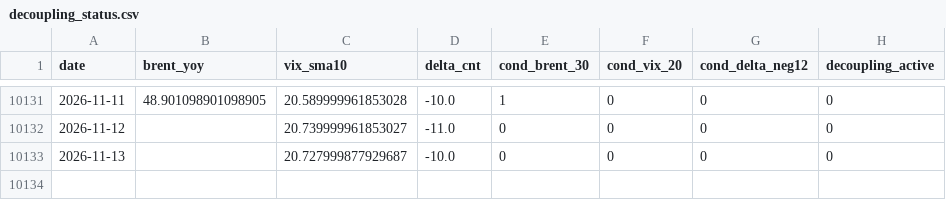
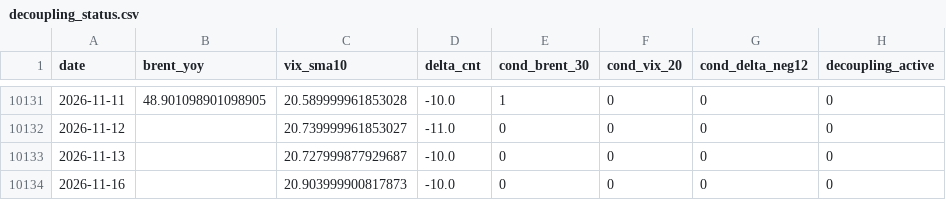
Before and after one commit to keishi-takagi/tda-monitoring, a CSV file: public/decoupling_status.csv, drawn as a sheet; only a part is shown, gaps mark what is left out; the diff names each change by its address in the sheet, - before the commit and + after, or states it on an @@ line.

```diff
--- a/public/decoupling_status.csv
+++ b/public/decoupling_status.csv
+row 10134: 2026-11-16 |  | 20.903999900817873 | -10.0 | 0 | 0 | 0 | 0
```
Also changed, not shown: public/run_metadata_public.csv, 2 other files.
